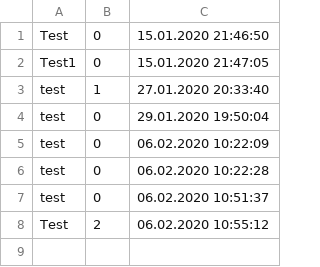
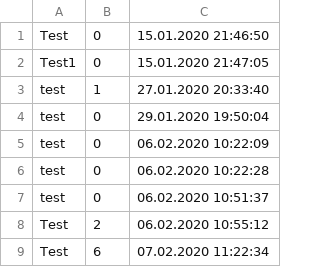
Before and after one commit to 0xProtocol/MOVE, a CSV file: Software/MOVE/Start/Start/bin/Debug/highscore.csv, drawn as a sheet.

```diff
--- a/Software/MOVE/Start/Start/bin/Debug/highscore.csv
+++ b/Software/MOVE/Start/Start/bin/Debug/highscore.csv
@@ -8 +8,2 @@ test; 0; 06.02.2020 10:51:37
 Test; 2; 06.02.2020 10:55:12
+Test; 6; 07.02.2020 11:22:34
```
Also changed, not shown: 38 other files.
